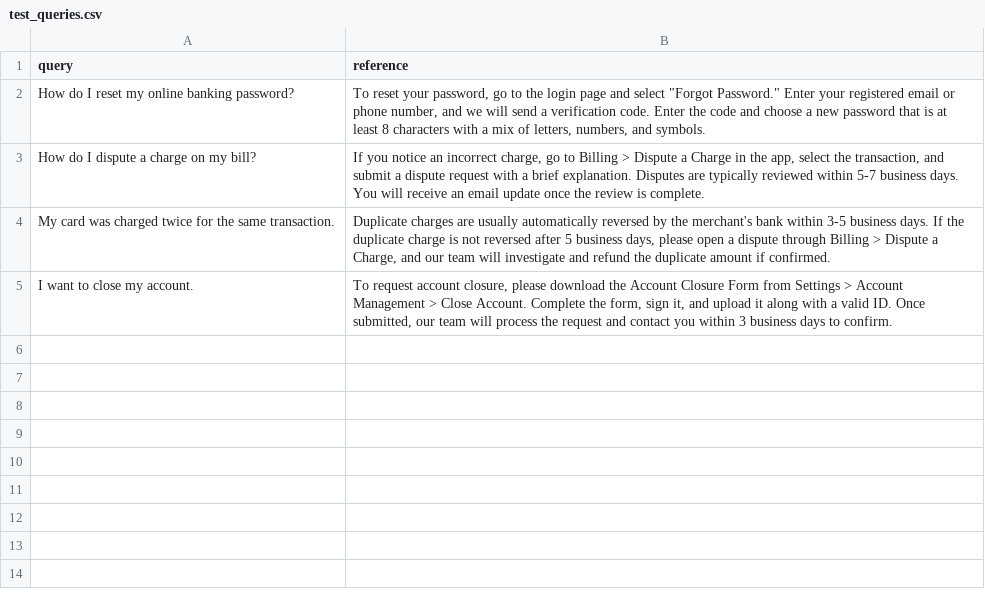
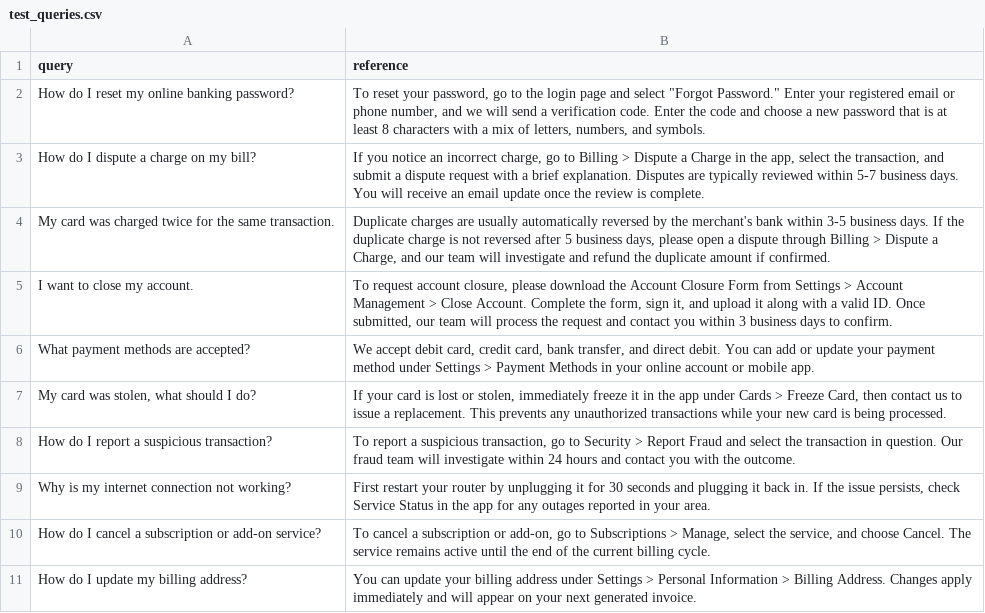
Before and after one commit to kaveesha4890/Intelligent-Customer-Support-Chatbot, a CSV file: evaluation/test_queries.csv, drawn as a sheet.

Commit message:
update test_queries upto 10

```diff
--- a/evaluation/test_queries.csv
+++ b/evaluation/test_queries.csv
@@ -5 +5,7 @@ query,reference
 "I want to close my account.","To request account closure, please download the Account Closure Form from Settings > Account Management > Close Account. Complete the form, sign it, and upload it along with a valid ID. Once submitted, our team will process the request and contact you within 3 business days to confirm."
+"What payment methods are accepted?","We accept debit card, credit card, bank transfer, and direct debit. You can add or update your payment method under Settings > Payment Methods in your online account or mobile app."
+"My card was stolen, what should I do?","If your card is lost or stolen, immediately freeze it in the app under Cards > Freeze Card, then contact us to issue a replacement. This prevents any unauthorized transactions while your new card is being processed."
+"How do I report a suspicious transaction?","To report a suspicious transaction, go to Security > Report Fraud and select the transaction in question. Our fraud team will investigate within 24 hours and contact you with the outcome."
+"Why is my internet connection not working?","First restart your router by unplugging it for 30 seconds and plugging it back in. If the issue persists, check Service Status in the app for any outages reported in your area."
+"How do I cancel a subscription or add-on service?","To cancel a subscription or add-on, go to Subscriptions > Manage, select the service, and choose Cancel. The service remains active until the end of the current billing cycle."
+"How do I update my billing address?","You can update your billing address under Settings > Personal Information > Billing Address. Changes apply immediately and will appear on your next generated invoice."
```
Also changed, not shown: evaluation/results.csv.
